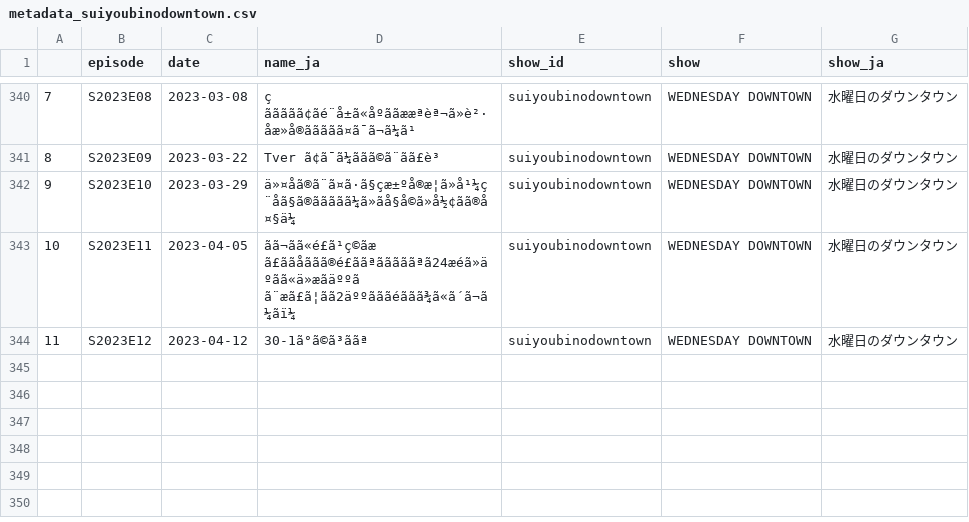
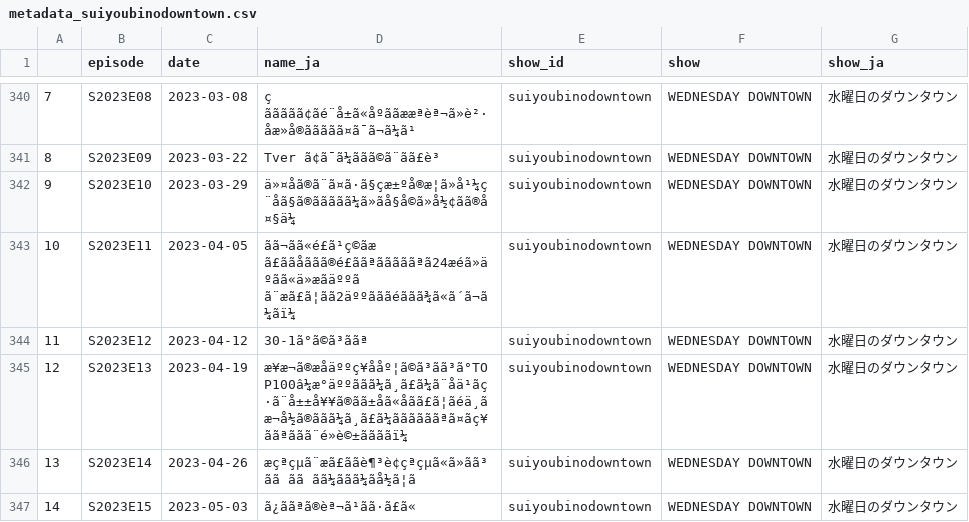
Before and after one commit to chikichikitube/metadata, a CSV file: src/metadata_suiyoubinodowntown.csv, drawn as a sheet; only a part is shown, gaps mark what is left out; the diff names each change by its address in the sheet, - before the commit and + after, or states it on an @@ line.

```diff
--- a/src/metadata_suiyoubinodowntown.csv
+++ b/src/metadata_suiyoubinodowntown.csv
+row 345: 12 | S2023E13 | 2023-04-19 | æ¥æ¬ã®æåäººç¥ååº¦ã©ã³ãã³ã°TOP100â¼æ°äººããã¼ã¸ã£ã¼ã¨åä¹ãç·ã¨å±±å¥¥ã®ãã±åã«åãã£ã¦ãéä¸ãæ¬å½ã®ããã¼ã¸ã£ã¼ããããããªã¤ãç¥ããªããã¨é»è©±ããããï¼ | suiyoubinodowntown | WEDNESDAY DOWNTOWN | 水曜日のダウンタウン
+row 346: 13 | S2023E14 | 2023-04-26 | æçªçµã¨æã£ããè¶³è¢çªçµã«ã»ãã³ãã ãã ãã¼ããã¼ãå½ã¦ã | suiyoubinodowntown | WEDNESDAY DOWNTOWN | 水曜日のダウンタウン
+row 347: 14 | S2023E15 | 2023-05-03 | ã¿ããªã®èª¬ã¹ãã·ã£ã« | suiyoubinodowntown | WEDNESDAY DOWNTOWN | 水曜日のダウンタウン
```
Also changed, not shown: 3 other files.
